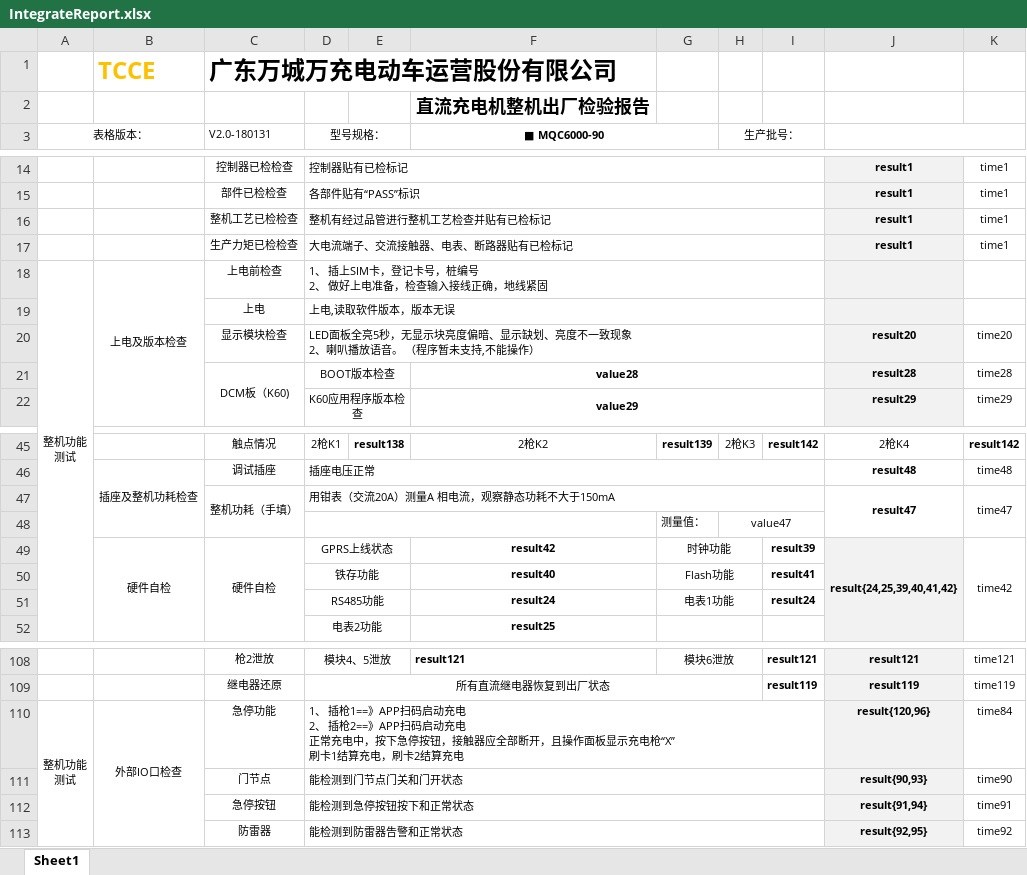
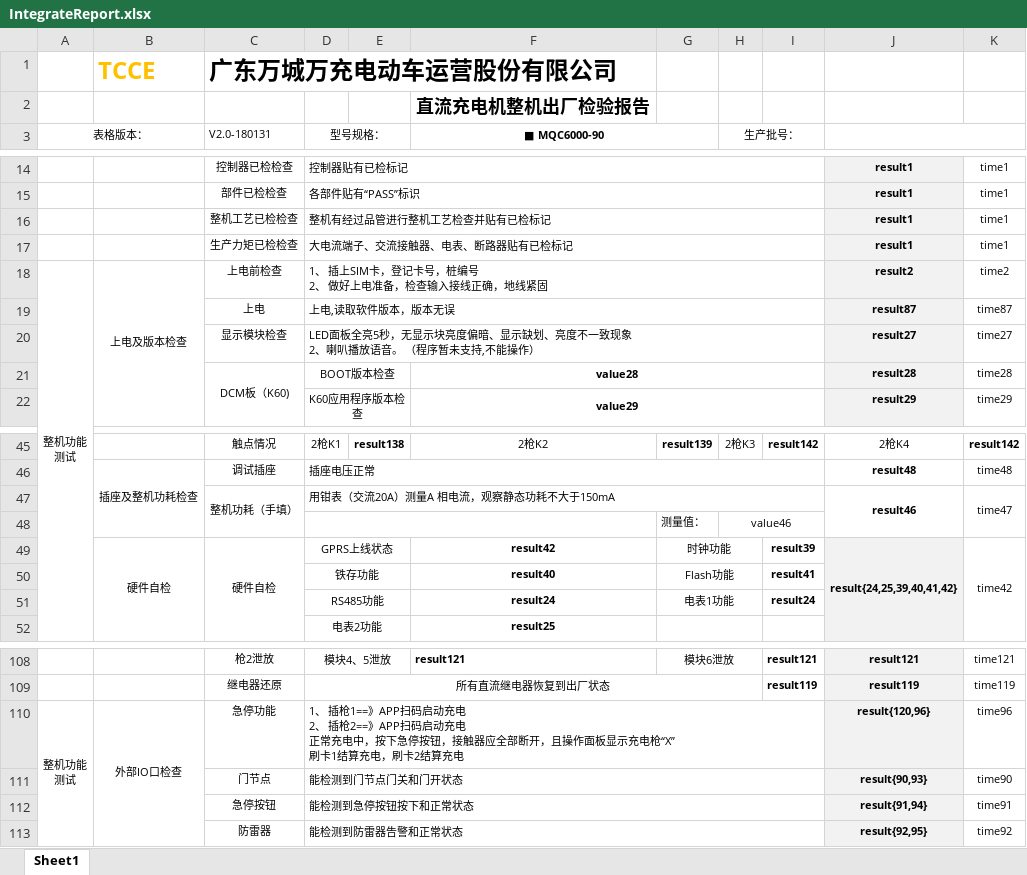
Before and after one commit to newdoublefish/mcmctestsys, an Excel workbook: config/project/Integrate/IntegrateReport.xlsx, sheet Sheet1, drawn as a sheet; only a part is shown, gaps mark what is left out; values as stored, in another font and other column widths than the file's, no borders; conditional formats not drawn; the diff names each change by its address in the sheet, - before the commit and + after, or states it on an @@ line.

```diff
--- a/config/project/Integrate/IntegrateReport.xlsx (sheet Sheet1)
+++ b/config/project/Integrate/IntegrateReport.xlsx (sheet Sheet1)
-J18: (empty)
+J18: result2
-K18: (empty)
+K18: time2
-J19: (empty)
+J19: result87
-K19: (empty)
+K19: time87
-J20: result20
+J20: result27
-K20: time20
+K20: time27
-J47: result47
+J47: result46
-H48 (生产批号：): value47
+H48 (生产批号：): value46
-K110: time84
+K110: time96
```
Also changed, not shown: config/project/board/BoardConfig.xlsx, 8 other files.
